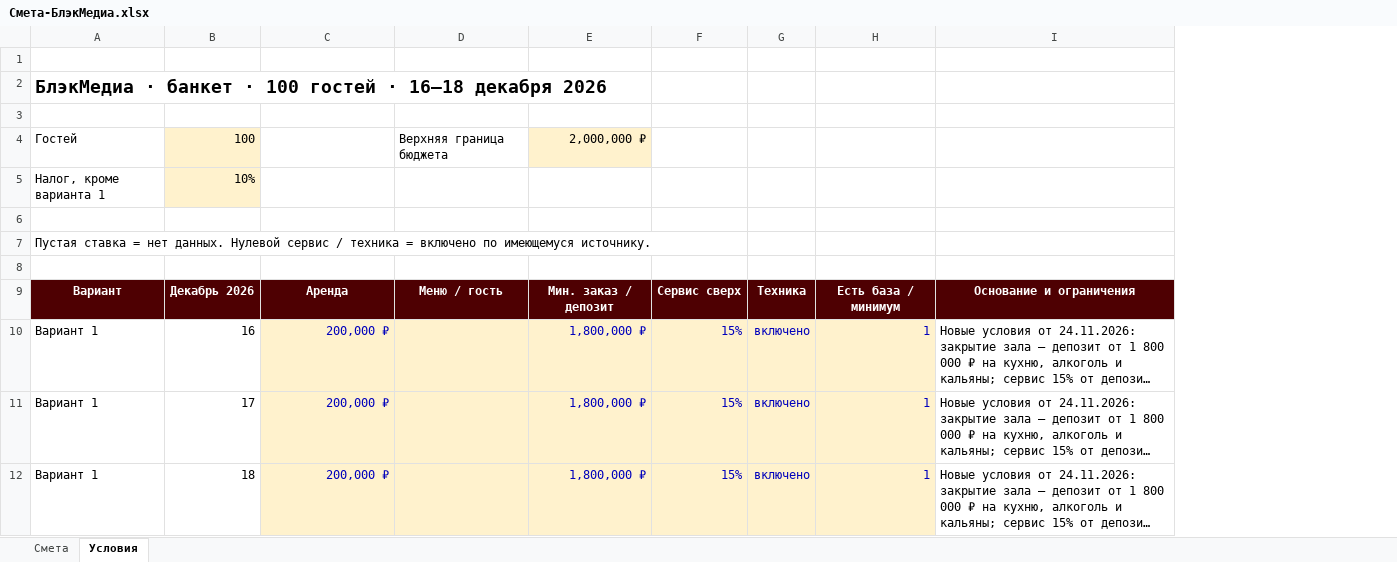
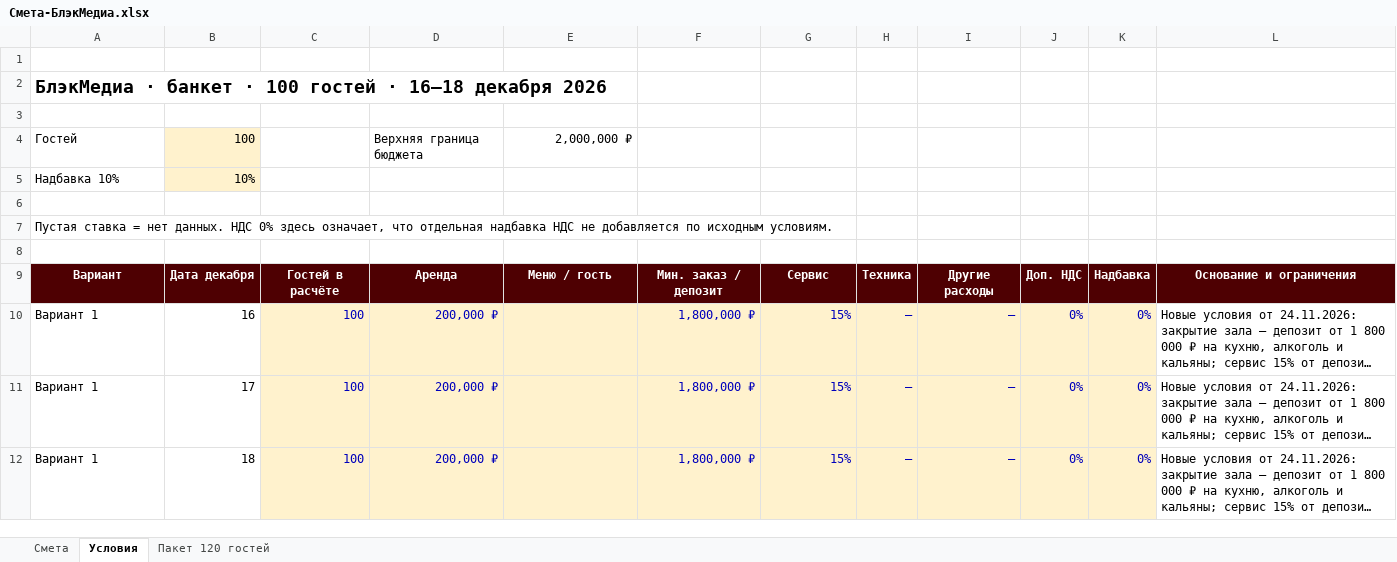
Before and after one commit to navsegdaagency/navsegda-site, an Excel workbook: event/kp/blackmedia-16-18-dekabrya/Смета-БлэкМедиа.xlsx, sheet Условия, drawn as a sheet; only a part is shown; long unchanged cells end in …; values as stored, in another font and other column widths than the file's, no borders; removed rows and columns are numbered as before the commit, all else as after; the diff covers the shown part only; the diff names each change by its address in the sheet, - before the commit and + after, or states it on an @@ line.

```diff
--- a/event/kp/blackmedia-16-18-dekabrya/Смета-БлэкМедиа.xlsx (sheet Условия)
+++ b/event/kp/blackmedia-16-18-dekabrya/Смета-БлэкМедиа.xlsx (sheet Условия)
+sheet tab: Пакет 120 гостей
+column C, rows 9-12: Гостей в расчёте | 100 | 100 | 100
-column G, rows 9-12: Техника | включено | включено | включено
-column H, rows 9-12: Есть база / минимум | 1 | 1 | 1
+column H, rows 9-12: Техника | — | — | —
+column I, rows 9-12: Другие расходы | — | — | —
+column J, rows 9-12: Доп. НДС | 0% | 0% | 0%
+column K, rows 9-12: Надбавка | 0% | 0% | 0%
-D4: (empty)
+D4: Верхняя граница бюджета
-E4: Верхняя граница бюджета
+E4: 2,000,000 ₽
-F4: 2,000,000 ₽
+F4: (empty)
-F4 fill: #FFF2CD
+F4 fill: none
-A5: Налог, кроме варианта 1
+A5: Надбавка 10%
-A7: …нет данных. Нулевой сервис / техника = включено по имеющемуся источнику.
+A7: …нет данных. НДС 0% здесь означает, что отдельная надбавка НДС не добавляется по исходным условиям.
-B9: Декабрь 2026
+B9: Дата декабря
-G9: Сервис сверх
+G9: Сервис
```
Also changed, not shown: 5 removed rows and 22 edited cells elsewhere in this sheet, sheet Смета, formulas that keep their value, 13 other files.
